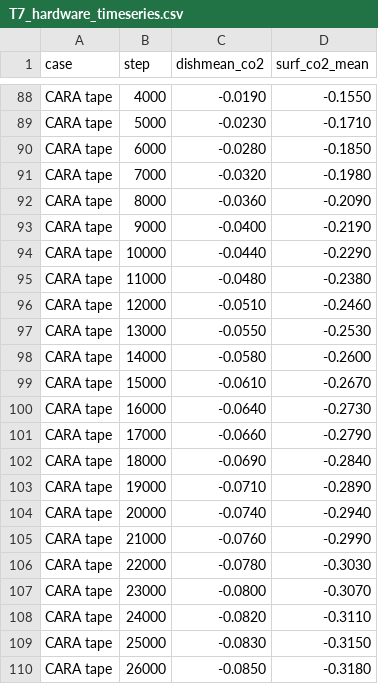
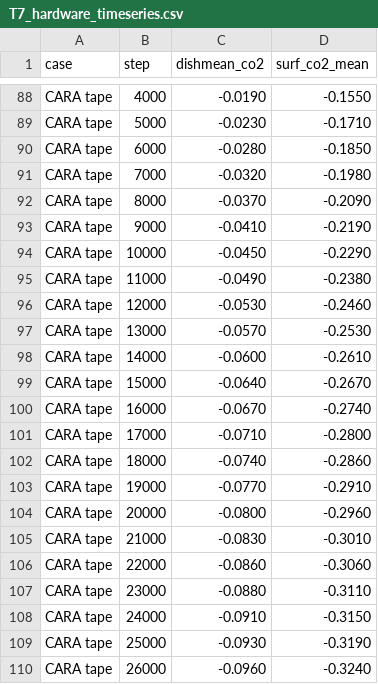
Before and after one commit to dr-richard-barker/LunarLeaf-CFD, a CSV file: results/tables/T7_hardware_timeseries.csv, drawn as a sheet; only a part is shown, gaps mark what is left out; the diff covers the shown part only.

```diff
--- a/results/tables/T7_hardware_timeseries.csv
+++ b/results/tables/T7_hardware_timeseries.csv
@@ -91,20 +91,20 @@ CARA tape,6000,-0.0280,-0.1850
 CARA tape,7000,-0.0320,-0.1980
-CARA tape,8000,-0.0360,-0.2090
-CARA tape,9000,-0.0400,-0.2190
-CARA tape,10000,-0.0440,-0.2290
-CARA tape,11000,-0.0480,-0.2380
-CARA tape,12000,-0.0510,-0.2460
-CARA tape,13000,-0.0550,-0.2530
-CARA tape,14000,-0.0580,-0.2600
-CARA tape,15000,-0.0610,-0.2670
-CARA tape,16000,-0.0640,-0.2730
-CARA tape,17000,-0.0660,-0.2790
-CARA tape,18000,-0.0690,-0.2840
-CARA tape,19000,-0.0710,-0.2890
-CARA tape,20000,-0.0740,-0.2940
-CARA tape,21000,-0.0760,-0.2990
-CARA tape,22000,-0.0780,-0.3030
-CARA tape,23000,-0.0800,-0.3070
-CARA tape,24000,-0.0820,-0.3110
-CARA tape,25000,-0.0830,-0.3150
-CARA tape,26000,-0.0850,-0.3180
+CARA tape,8000,-0.0370,-0.2090
+CARA tape,9000,-0.0410,-0.2190
+CARA tape,10000,-0.0450,-0.2290
+CARA tape,11000,-0.0490,-0.2380
+CARA tape,12000,-0.0530,-0.2460
+CARA tape,13000,-0.0570,-0.2530
+CARA tape,14000,-0.0600,-0.2610
+CARA tape,15000,-0.0640,-0.2670
+CARA tape,16000,-0.0670,-0.2740
+CARA tape,17000,-0.0710,-0.2800
+CARA tape,18000,-0.0740,-0.2860
+CARA tape,19000,-0.0770,-0.2910
+CARA tape,20000,-0.0800,-0.2960
+CARA tape,21000,-0.0830,-0.3010
+CARA tape,22000,-0.0860,-0.3060
+CARA tape,23000,-0.0880,-0.3110
+CARA tape,24000,-0.0910,-0.3150
+CARA tape,25000,-0.0930,-0.3190
+CARA tape,26000,-0.0960,-0.3240
```
Also changed, not shown: 28 edited cells elsewhere in this file, 11 other files.
